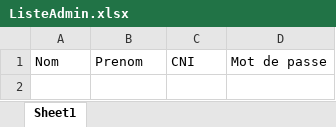
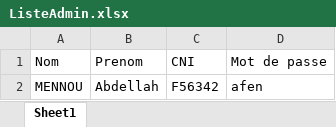
Before and after one commit to koya19/LastHope, an Excel workbook: ProjectJava/data/ListeAdmin.xlsx, sheet Sheet1, drawn as a sheet; values as stored, in another font and other column widths than the file's, no borders; the diff names each change by its address in the sheet, - before the commit and + after, or states it on an @@ line.

```diff
--- a/ProjectJava/data/ListeAdmin.xlsx (sheet Sheet1)
+++ b/ProjectJava/data/ListeAdmin.xlsx (sheet Sheet1)
+row 2: MENNOU | Abdellah | F56342 | afen
```
Also changed, not shown: ProjectJava/data/ListeDesClasses.xlsx, ProjectJava/data/ListeProf.xlsx, 8 other files.
